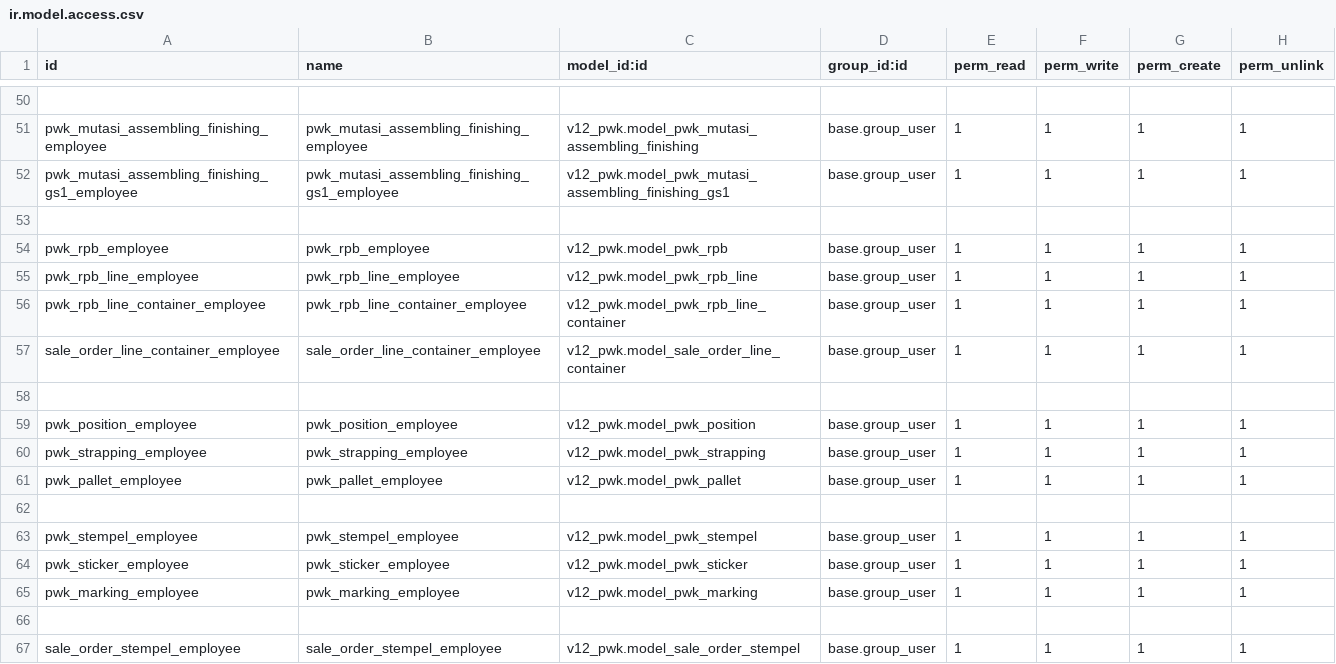
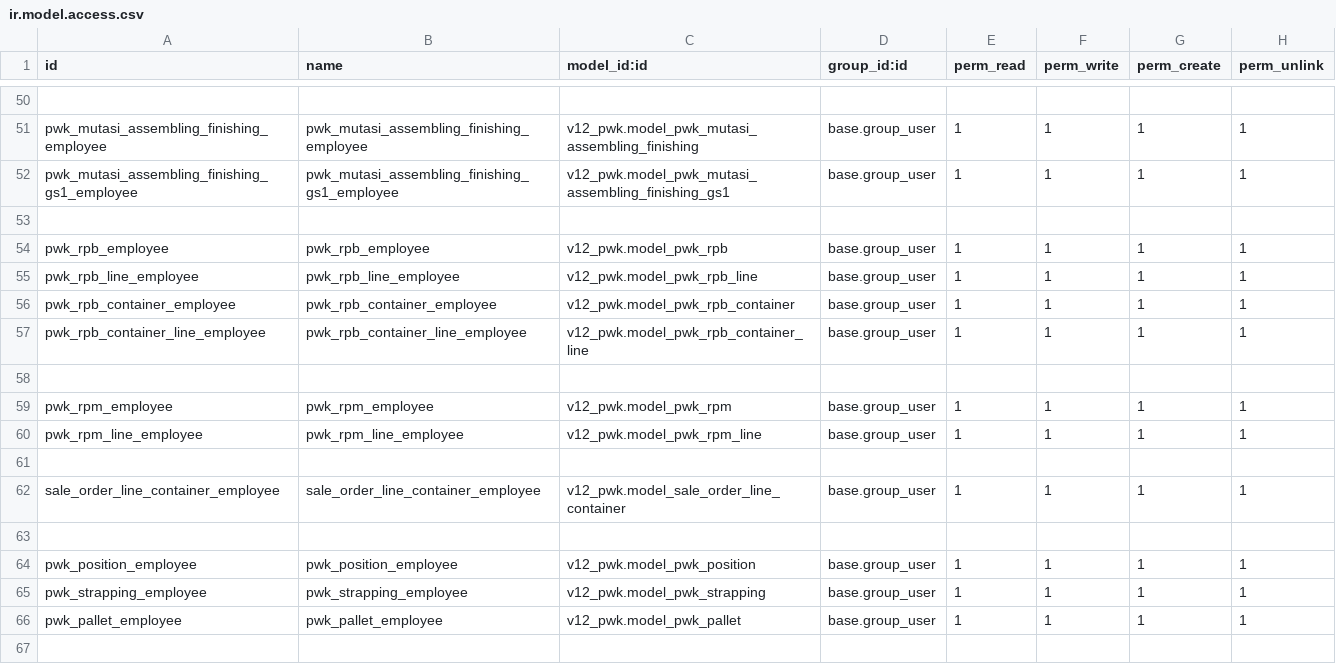
Before and after one commit to alfiussamuel/github-forwarderp-pwk, a CSV file: v12_pwk/security/ir.model.access.csv, drawn as a sheet; only a part is shown, gaps mark what is left out; the shorter side is filled out with more unchanged rows.

Commit message:
samuel

```diff
--- a/v12_pwk/security/ir.model.access.csv
+++ b/v12_pwk/security/ir.model.access.csv
@@ -55,3 +55,8 @@ pwk_rpb_employee,pwk_rpb_employee,v12_pwk.model_pwk_rpb,base.group_user,1,1,1,1
 pwk_rpb_line_employee,pwk_rpb_line_employee,v12_pwk.model_pwk_rpb_line,base.group_user,1,1,1,1
-pwk_rpb_line_container_employee,pwk_rpb_line_container_employee,v12_pwk.model_pwk_rpb_line_container,base.group_user,1,1,1,1
+pwk_rpb_container_employee,pwk_rpb_container_employee,v12_pwk.model_pwk_rpb_container,base.group_user,1,1,1,1
+pwk_rpb_container_line_employee,pwk_rpb_container_line_employee,v12_pwk.model_pwk_rpb_container_line,base.group_user,1,1,1,1
+
+pwk_rpm_employee,pwk_rpm_employee,v12_pwk.model_pwk_rpm,base.group_user,1,1,1,1
+pwk_rpm_line_employee,pwk_rpm_line_employee,v12_pwk.model_pwk_rpm_line,base.group_user,1,1,1,1
+
 sale_order_line_container_employee,sale_order_line_container_employee,v12_pwk.model_sale_order_line_container,base.group_user,1,1,1,1
```
